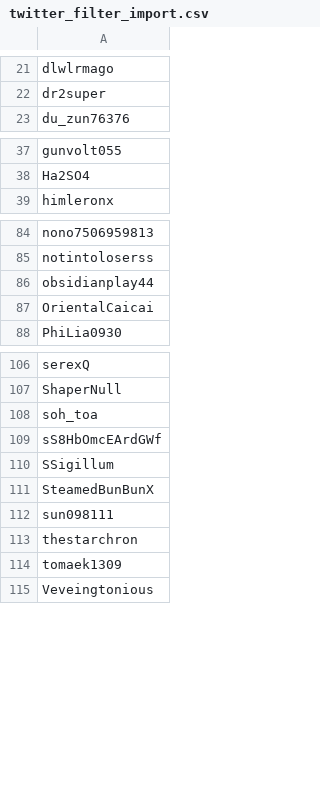
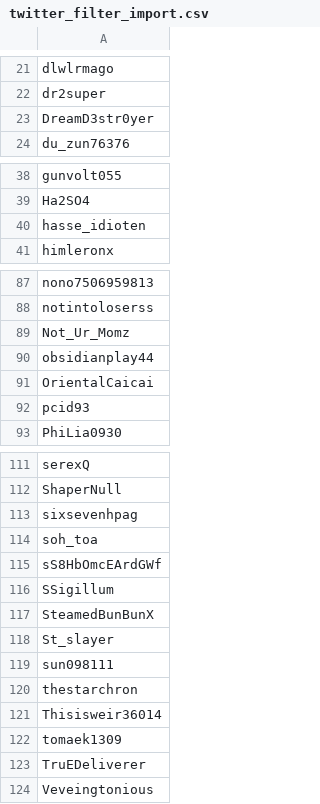
Before and after one commit to CelestialSkye/wuwa-twitter-filter, a CSV file: twitter_filter_import.csv, drawn as a sheet; only a part is shown, gaps mark what is left out; the diff covers the shown part only.

```diff
--- a/twitter_filter_import.csv
+++ b/twitter_filter_import.csv
@@ -22,2 +22,3 @@ dlwlrmago
 dr2super
+DreamD3str0yer
 du_zun76376
@@ -38,2 +39,3 @@ gunvolt055
 Ha2SO4
+hasse_idioten
 himleronx
@@ -85,4 +88,6 @@ nono7506959813
 notintoloserss
+Not_Ur_Momz
 obsidianplay44
 OrientalCaicai
+pcid93
 PhiLia0930
@@ -107,2 +112,3 @@ serexQ
 ShaperNull
+sixsevenhpag
 soh_toa
@@ -111,5 +117,8 @@ SSigillum
 SteamedBunBunX
+St_slayer
 sun098111
 thestarchron
+Thisisweir36014
 tomaek1309
+TruEDeliverer
 Veveingtonious
```
Also changed, not shown: 1 added row elsewhere in this file, 1 other file.
